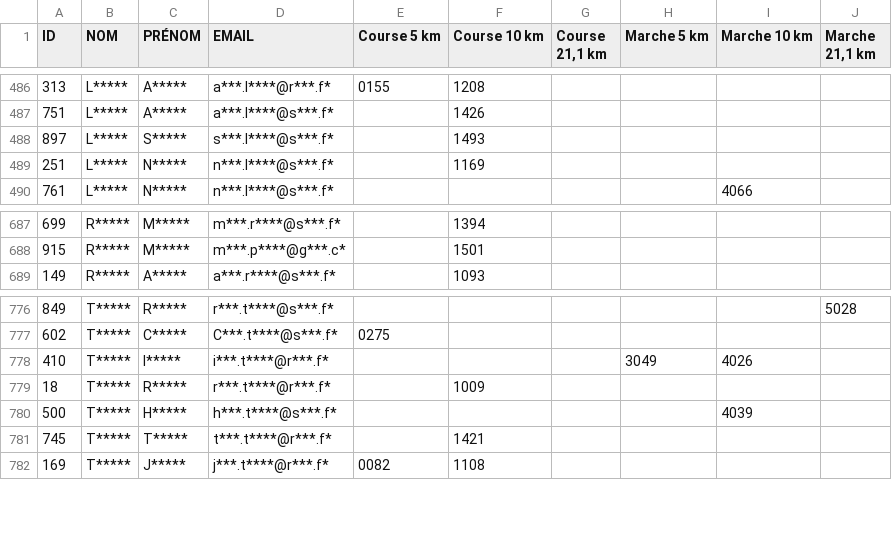
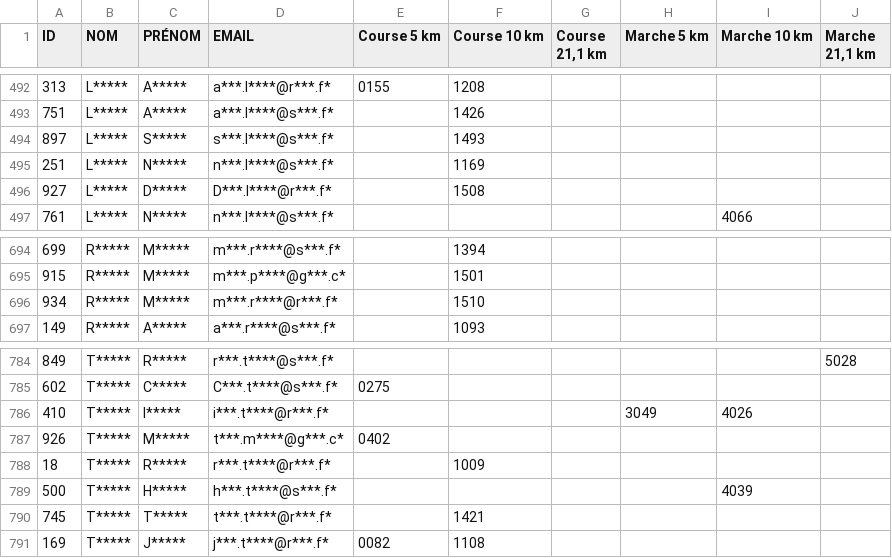
Before and after one commit to n58s29/SoRunning-inscriptions-2026, a CSV file: data/participants_anonymises_Challenge_Connecté_2026.csv, drawn as a sheet; only a part is shown, gaps mark what is left out; the diff covers the shown part only; the diff names each change by its address in the sheet, - before the commit and + after, or states it on an @@ line.

```diff
--- a/data/participants_anonymises_Challenge_Connecté_2026.csv
+++ b/data/participants_anonymises_Challenge_Connecté_2026.csv
+row 496: 927 | L***** | D***** | D***.l****@r***.f* |  | 1508
+row 696: 934 | R***** | M***** | m***.r****@r***.f* |  | 1510
+row 787: 926 | T***** | M***** | t***.m****@g***.c* | 0402
```
Also changed, not shown: 6 added rows elsewhere in this file.
